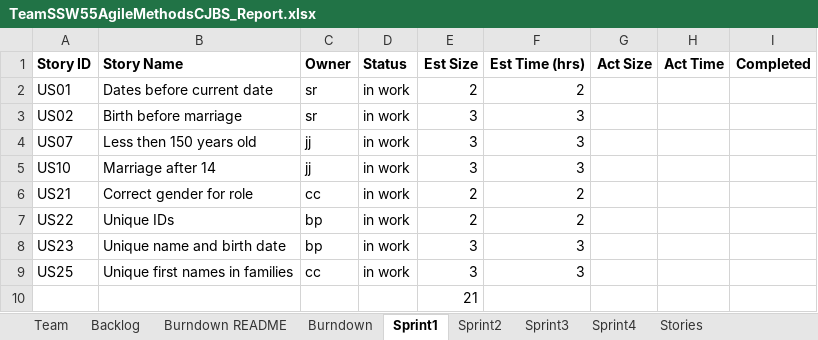
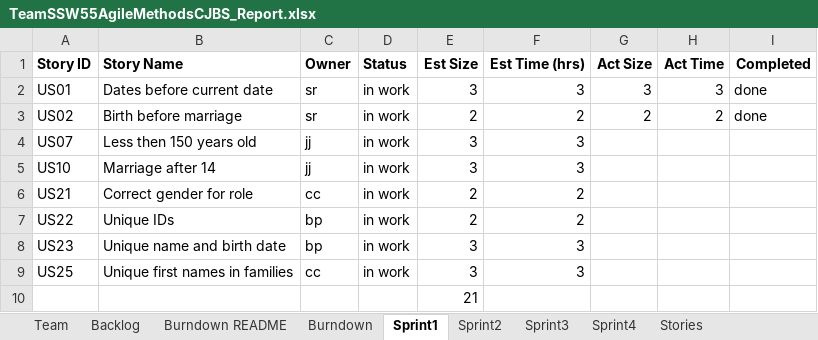
Before and after one commit to rsukitha/SSW555AgileMethodsCJBS, an Excel workbook: TeamSSW55AgileMethodsCJBS_Report.xlsx, sheet Sprint1, drawn as a sheet; values as stored, in another font and other column widths than the file's, no borders; the diff names each change by its address in the sheet, - before the commit and + after, or states it on an @@ line.

Commit message:
Updated my status
Updated my hours spent and status of the user stories US01 and US02

```diff
--- a/TeamSSW55AgileMethodsCJBS_Report.xlsx (sheet Sprint1)
+++ b/TeamSSW55AgileMethodsCJBS_Report.xlsx (sheet Sprint1)
-E2 (Est Size): 2
+E2 (Est Size): 3
-F2 (Est Time (hrs)): 2
+F2 (Est Time (hrs)): 3
-G2 (Act Size): (empty)
+G2 (Act Size): 3
-H2 (Act Time): (empty)
+H2 (Act Time): 3
-I2:I3 (Completed): (empty)
+I2:I3 (Completed): done
-E3 (Est Size): 3
+E3 (Est Size): 2
-F3 (Est Time (hrs)): 3
+F3 (Est Time (hrs)): 2
-G3 (Act Size): (empty)
+G3 (Act Size): 2
-H3 (Act Time): (empty)
+H3 (Act Time): 2
```
Also changed, not shown: sheet Backlog, charts or pictures.
